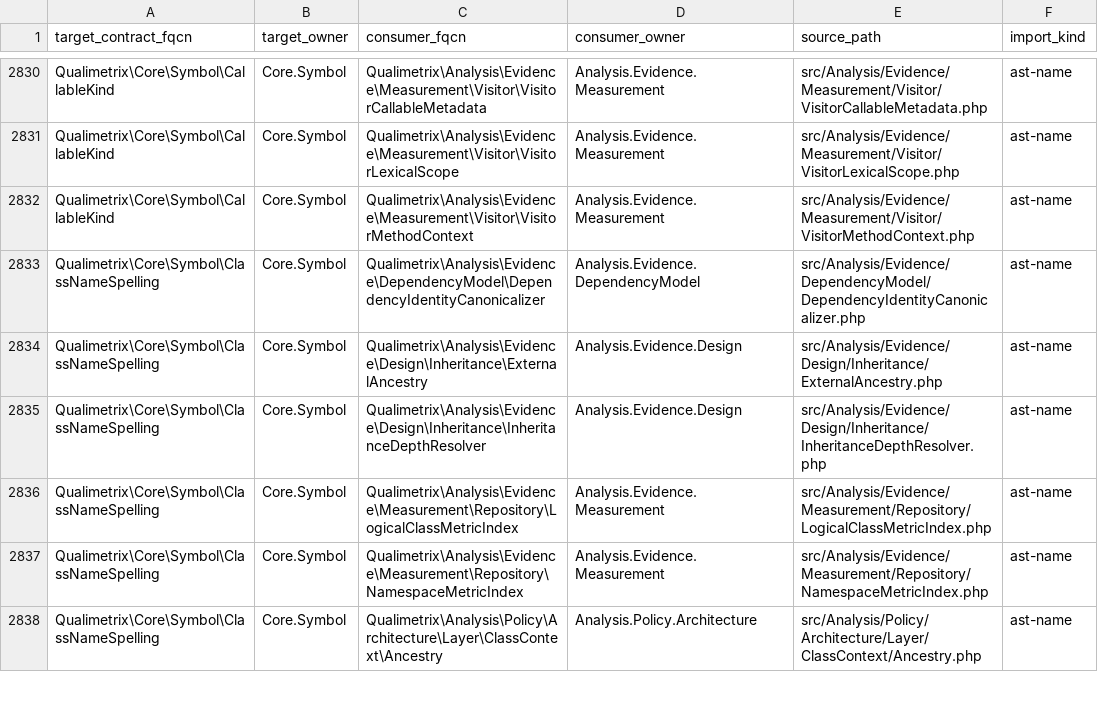
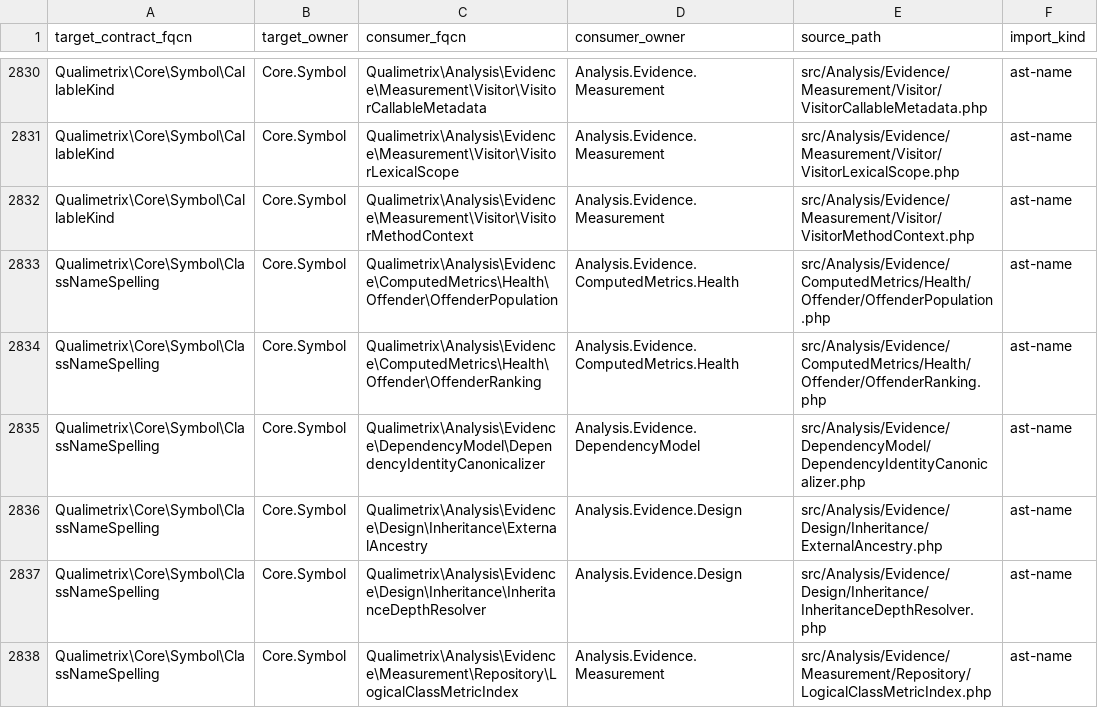
Before and after one commit to qualimetrix/qualimetrix, a TSV file: docs/internal/generated/modular-architecture/production-public-imports.tsv, drawn as a sheet; only a part is shown, gaps mark what is left out; the shorter side is filled out with more unchanged rows.

Commit message:
fix(health): fold offender namespace identities and clarify class selection

```diff
--- a/docs/internal/generated/modular-architecture/production-public-imports.tsv
+++ b/docs/internal/generated/modular-architecture/production-public-imports.tsv
@@ -2832,2 +2832,4 @@ Qualimetrix\Core\Symbol\CallableKind	Core.Symbol	Qualimetrix\Analysis\Evidence\M
 Qualimetrix\Core\Symbol\CallableKind	Core.Symbol	Qualimetrix\Analysis\Evidence\Measurement\Visitor\VisitorMethodContext	Analysis.Evidence.Measurement	src/Analysis/Evidence/Measurement/Visitor/VisitorMethodContext.php	ast-name
+Qualimetrix\Core\Symbol\ClassNameSpelling	Core.Symbol	Qualimetrix\Analysis\Evidence\ComputedMetrics\Health\Offender\OffenderPopulation	Analysis.Evidence.ComputedMetrics.Health	src/Analysis/Evidence/ComputedMetrics/Health/Offender/OffenderPopulation.php	ast-name
+Qualimetrix\Core\Symbol\ClassNameSpelling	Core.Symbol	Qualimetrix\Analysis\Evidence\ComputedMetrics\Health\Offender\OffenderRanking	Analysis.Evidence.ComputedMetrics.Health	src/Analysis/Evidence/ComputedMetrics/Health/Offender/OffenderRanking.php	ast-name
 Qualimetrix\Core\Symbol\ClassNameSpelling	Core.Symbol	Qualimetrix\Analysis\Evidence\DependencyModel\DependencyIdentityCanonicalizer	Analysis.Evidence.DependencyModel	src/Analysis/Evidence/DependencyModel/DependencyIdentityCanonicalizer.php	ast-name
```
Also changed, not shown: directive-audit/enumeration-threshold-directives.tsv, docs/internal/generated/modular-architecture/manifest-enforcement-summary.tsv, 20 other files.
